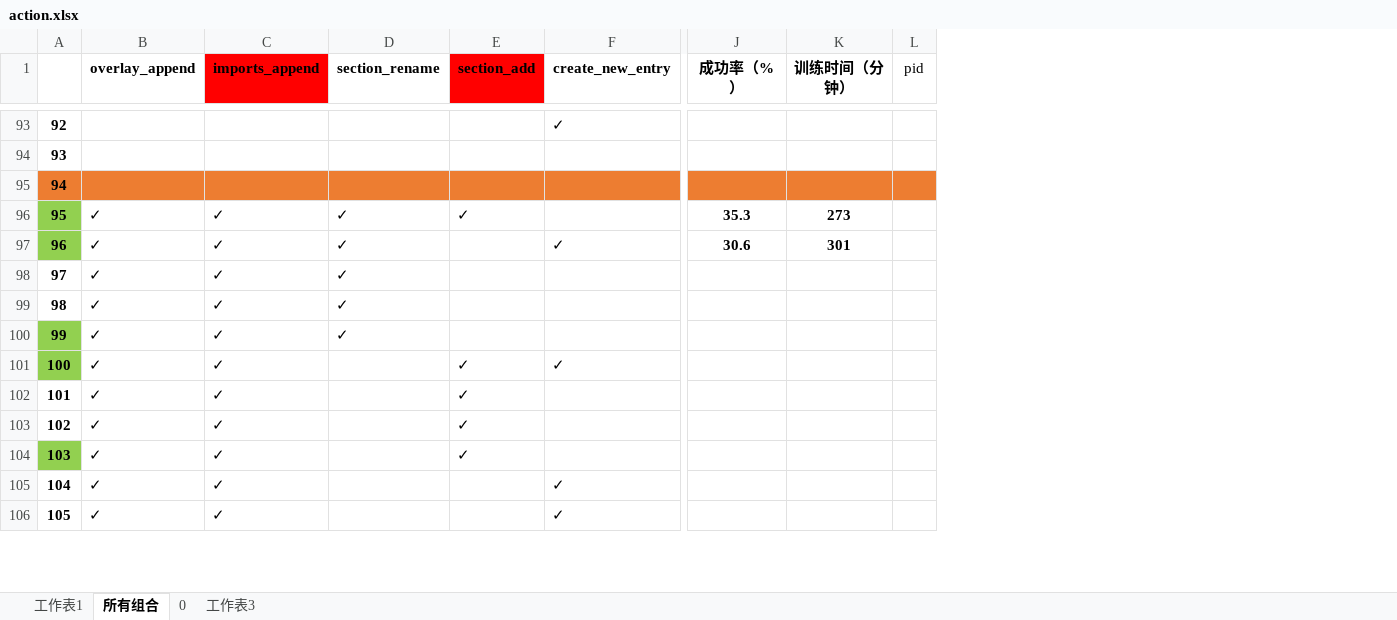
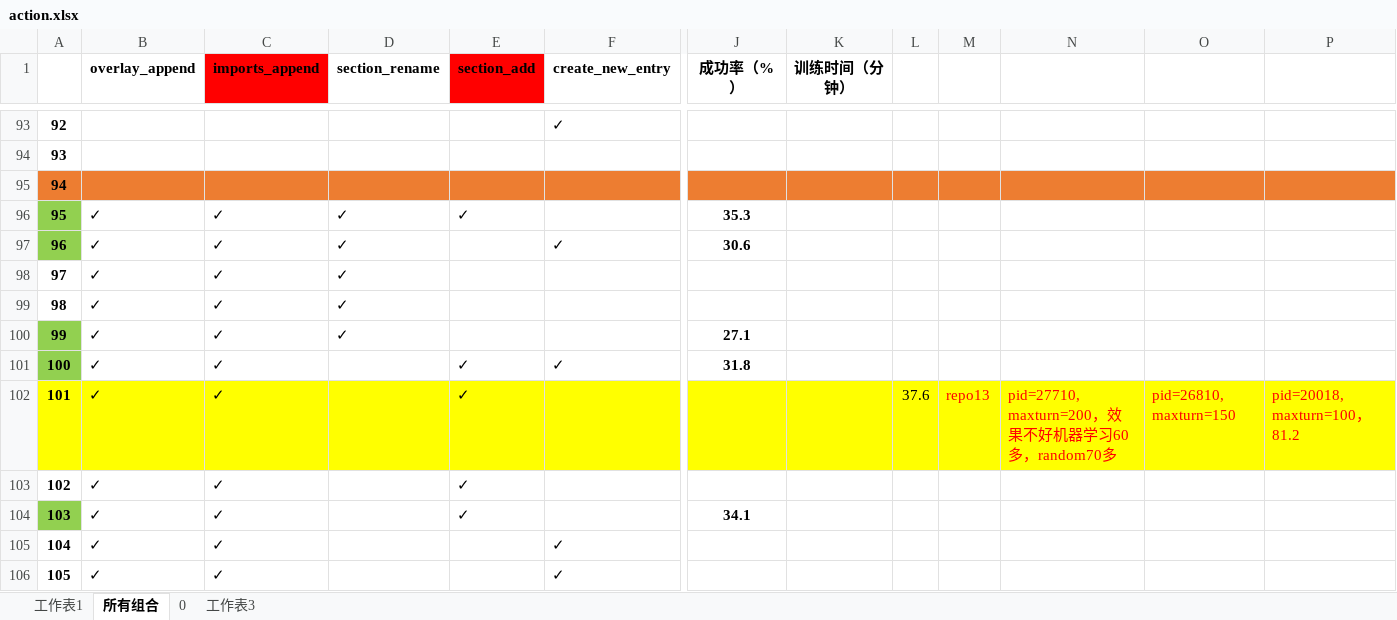
Before and after one commit to iemos/DQEAF, an Excel workbook: docs/action.xlsx, sheet 所有组合, drawn as a sheet; only a part is shown, gaps mark what is left out; values as stored, in another font and other column widths than the file's, no borders; conditional formats not drawn; removed rows and columns are numbered as before the commit, all else as after; the diff covers the shown part only; the diff names each change by its address in the sheet, - before the commit and + after, or states it on an @@ line.

```diff
--- a/docs/action.xlsx (sheet 所有组合)
+++ b/docs/action.xlsx (sheet 所有组合)
-column L (pid), empty
+column L, row 102: 37.6
+column M, row 102: repo13
+column N, row 102: pid=27710, maxturn=200，效果不好机器学习60多，random70多
+column O, row 102: pid=26810, maxturn=150
+column P, row 102: pid=20018, maxturn=100，81.2
-K96 (训练时间（分钟）): 273
+K96 (训练时间（分钟）): (empty)
-K97 (训练时间（分钟）): 301
+K97 (训练时间（分钟）): (empty)
-J100 (成功率（%）): (empty)
+J100 (成功率（%）): 27.1
-J101 (成功率（%）): (empty)
+J101 (成功率（%）): 31.8
-A102:K102 fill: none
+A102:K102 fill: #FFFF00
-J104 (成功率（%）): (empty)
+J104 (成功率（%）): 34.1
```
Also changed, not shown: 19 edited cells and cell formats elsewhere in this sheet, 5 other files.
